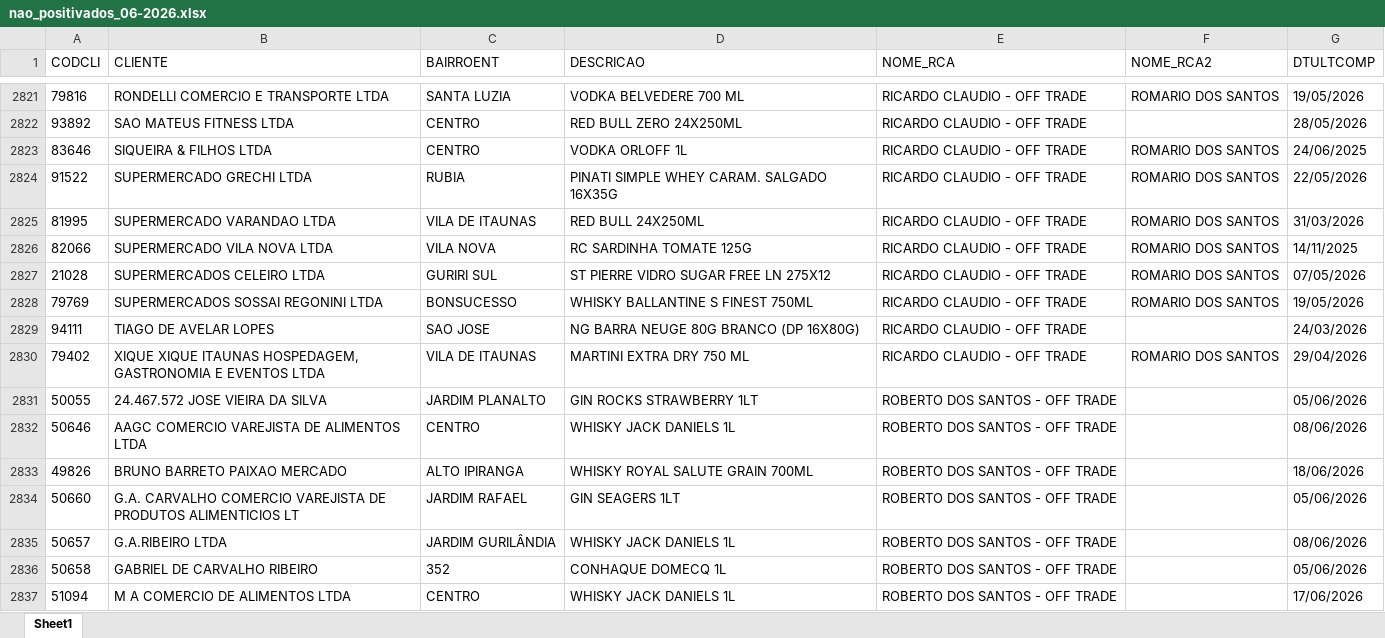
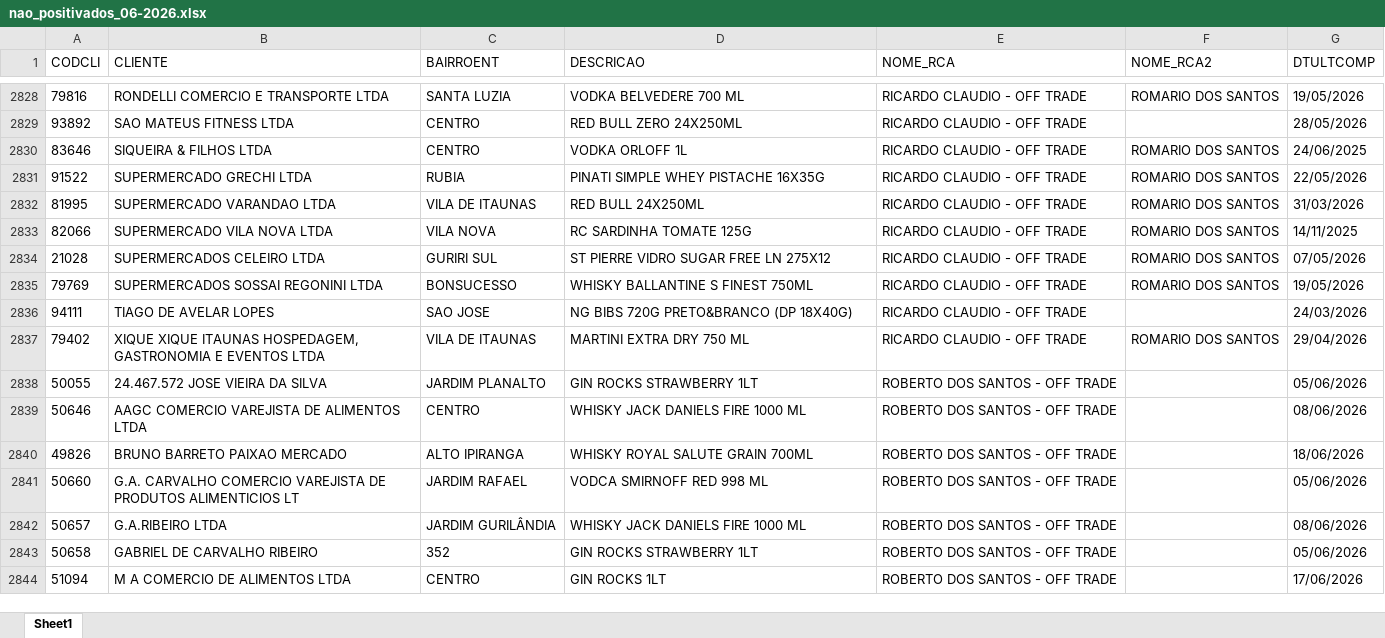
Before and after one commit to leonardocampos-cmd/offtrade, an Excel workbook: nao_positivados_06-2026.xlsx, sheet Sheet1, drawn as a sheet; only a part is shown, gaps mark what is left out; values as stored, in another font and other column widths than the file's, no borders; addresses are those after the commit; the diff covers the shown part only; the diff names each change by its address in the sheet, - before the commit and + after, or states it on an @@ line.

```diff
--- a/nao_positivados_06-2026.xlsx (sheet Sheet1)
+++ b/nao_positivados_06-2026.xlsx (sheet Sheet1)
-D2831 (DESCRICAO): PINATI SIMPLE WHEY CARAM. SALGADO 16X35G
+D2831 (DESCRICAO): PINATI SIMPLE WHEY PISTACHE 16X35G
-D2836 (DESCRICAO): NG BARRA NEUGE 80G BRANCO (DP 16X80G)
+D2836 (DESCRICAO): NG BIBS 720G PRETO&BRANCO (DP 18X40G)
-D2839 (DESCRICAO): WHISKY JACK DANIELS 1L
+D2839 (DESCRICAO): WHISKY JACK DANIELS FIRE 1000 ML
-D2841 (DESCRICAO): GIN SEAGERS 1LT
+D2841 (DESCRICAO): VODCA SMIRNOFF RED 998 ML
-D2842 (DESCRICAO): WHISKY JACK DANIELS 1L
+D2842 (DESCRICAO): WHISKY JACK DANIELS FIRE 1000 ML
-D2843 (DESCRICAO): CONHAQUE DOMECQ 1L
+D2843 (DESCRICAO): GIN ROCKS STRAWBERRY 1LT
-D2844 (DESCRICAO): WHISKY JACK DANIELS 1L
+D2844 (DESCRICAO): GIN ROCKS 1LT
```
Also changed, not shown: 46 added rows, 39 removed rows, 10 moved rows and 851 edited cells elsewhere in this sheet, 1 other file.
